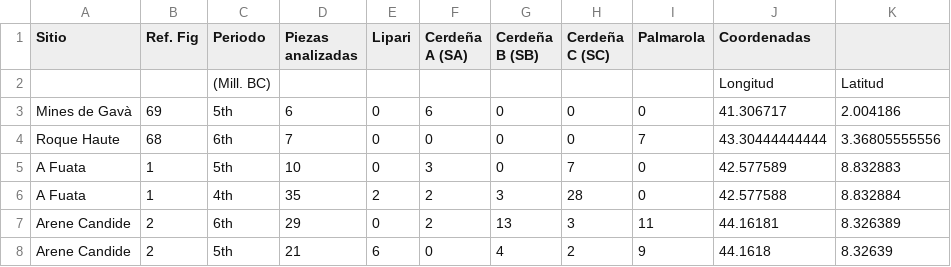
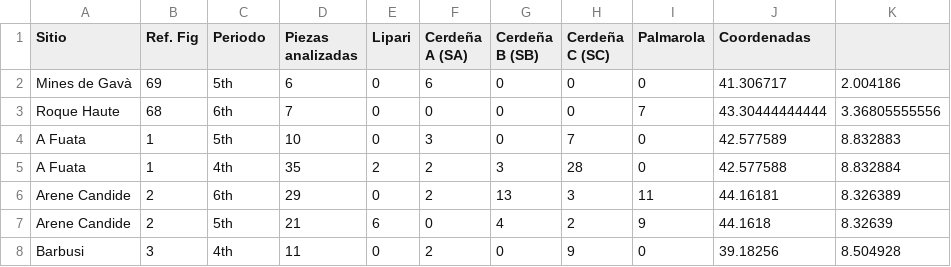
Before and after one commit to dieza/curso_r, a CSV file: taula_incompleta.csv, drawn as a sheet; only a part is shown; the shorter side is filled out with more unchanged rows.

Commit message:
Update taula_incompleta.csv

```diff
--- a/taula_incompleta.csv
+++ b/taula_incompleta.csv
@@ -1,3 +1,2 @@
 Sitio,Ref. Fig,Periodo,Piezas analizadas,Lipari,Cerdeña A (SA),Cerdeña B  (SB),Cerdeña C (SC),Palmarola,Coordenadas,
-,,(Mill. BC),,,,,,,Longitud,Latitud
 Mines de Gavà,69,5th ,6,0,6,0,0,0,41.306717,2.004186
```
